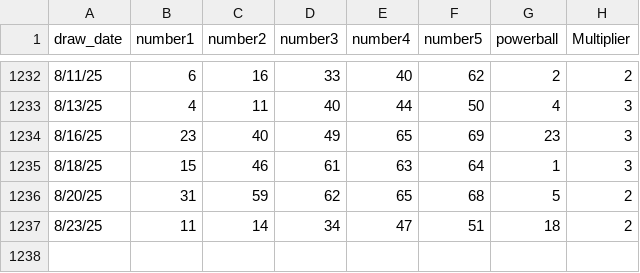
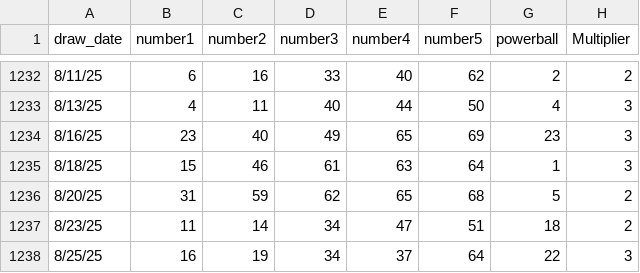
Before and after one commit to jphsu87/my-powerball-api, a CSV file: powerball_data.csv, drawn as a sheet; only a part is shown, gaps mark what is left out; the diff names each change by its address in the sheet, - before the commit and + after, or states it on an @@ line.

Commit message:
Add files via upload
adding '2025-08-25' drawing

```diff
--- a/powerball_data.csv
+++ b/powerball_data.csv
+row 1238: 8/25/25 | 16 | 19 | 34 | 37 | 64 | 22 | 3
```
